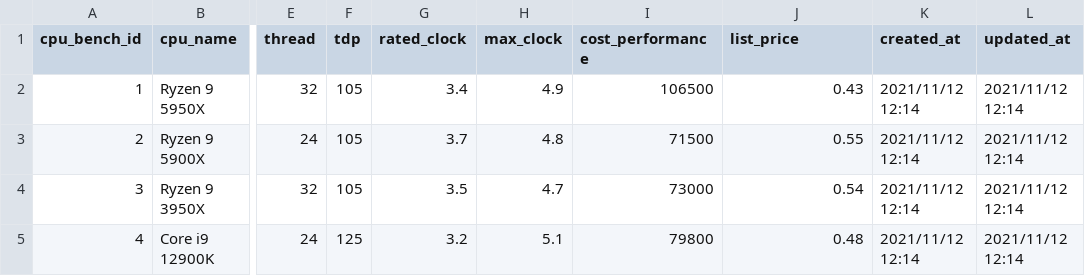
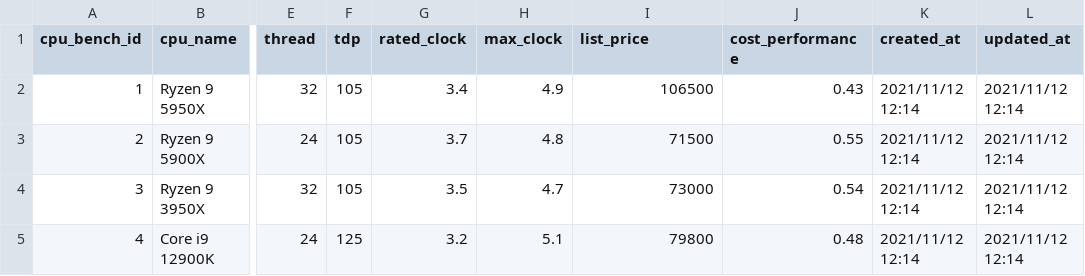
Before and after one commit to HaruShim/Sotuken, a CSV file: 実装/csv/CpuBench.csv, drawn as a sheet; only a part is shown, gaps mark what is left out; the diff names each change by its address in the sheet, - before the commit and + after, or states it on an @@ line.

```diff
--- a/実装/csv/CpuBench.csv
+++ b/実装/csv/CpuBench.csv
-I1: cost_performance
+I1: list_price
-J1: list_price
+J1: cost_performance
```
Also changed, not shown: 28 other files.
